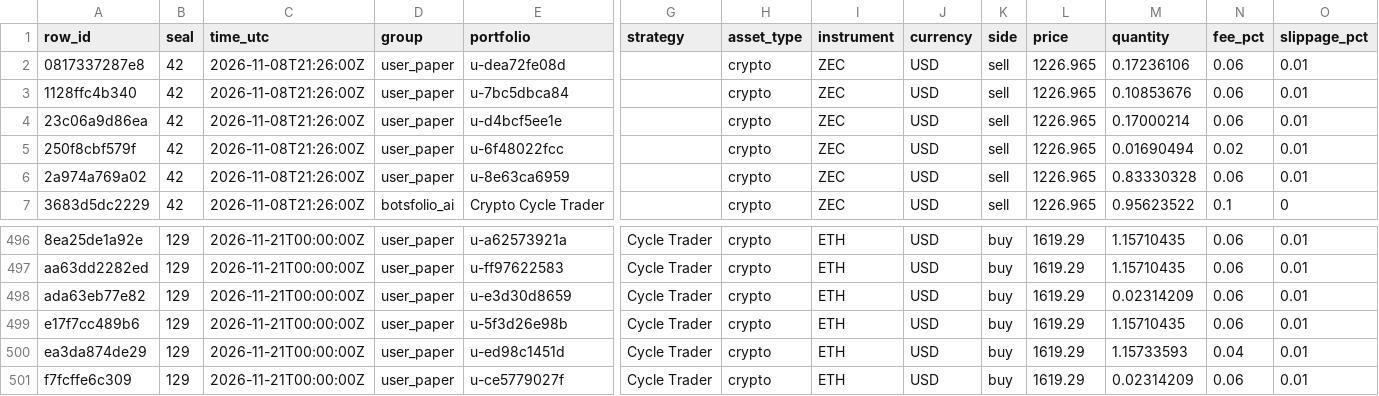
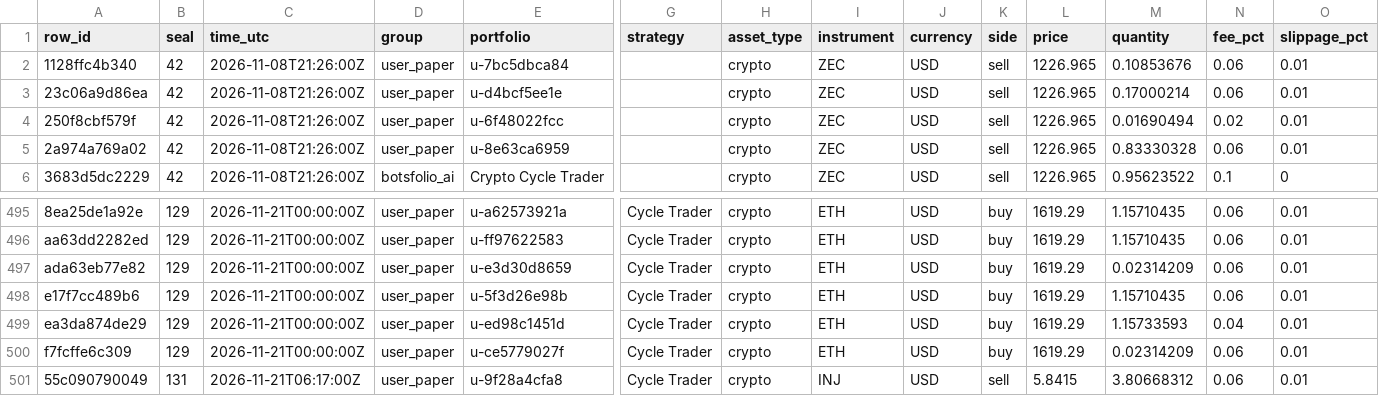
Before and after one commit to Botsfolio/trading-records, a CSV file: paper/latest.csv, drawn as a sheet; only a part is shown, gaps mark what is left out; removed rows and columns are numbered as before the commit, all else as after; rows hold the shown columns only; the diff names each change by its address in the sheet, - before the commit and + after, or states it on an @@ line.

Commit message:
Seal 000131

```diff
--- a/paper/latest.csv
+++ b/paper/latest.csv
-row 2: 0817337287e8 | 42 | 2026-11-08T21:26:00Z | user_paper | u-dea72fe08d |  | crypto | ZEC | USD | sell | 1226.965 | 0.17236106 | 0.06 | 0.01
+row 501: 55c090790049 | 131 | 2026-11-21T06:17:00Z | user_paper | u-9f28a4cfa8 | Cycle Trader | crypto | INJ | USD | sell | 5.8415 | 3.80668312 | 0.06 | 0.01
```
Also changed, not shown: 5 other files.
